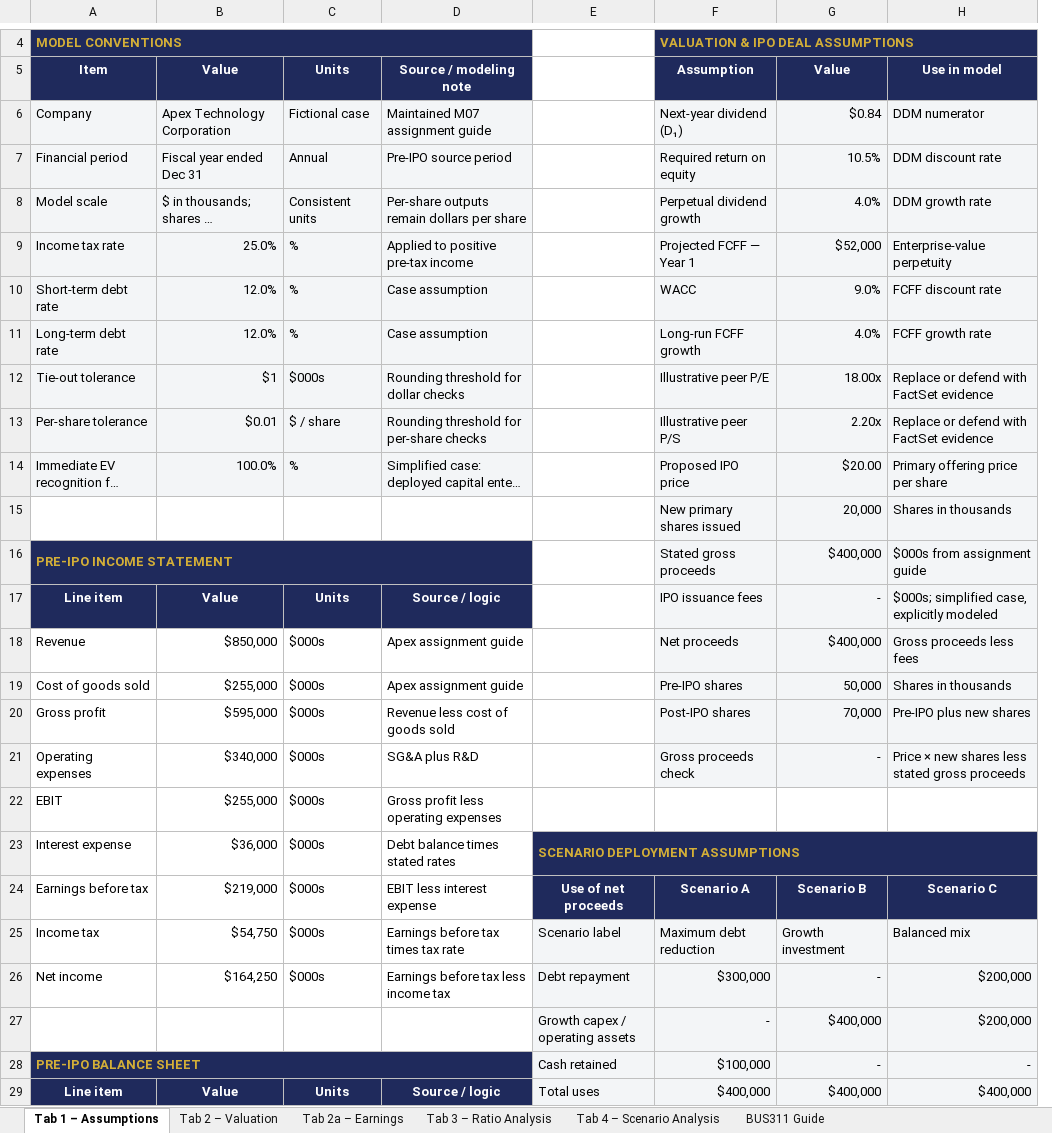
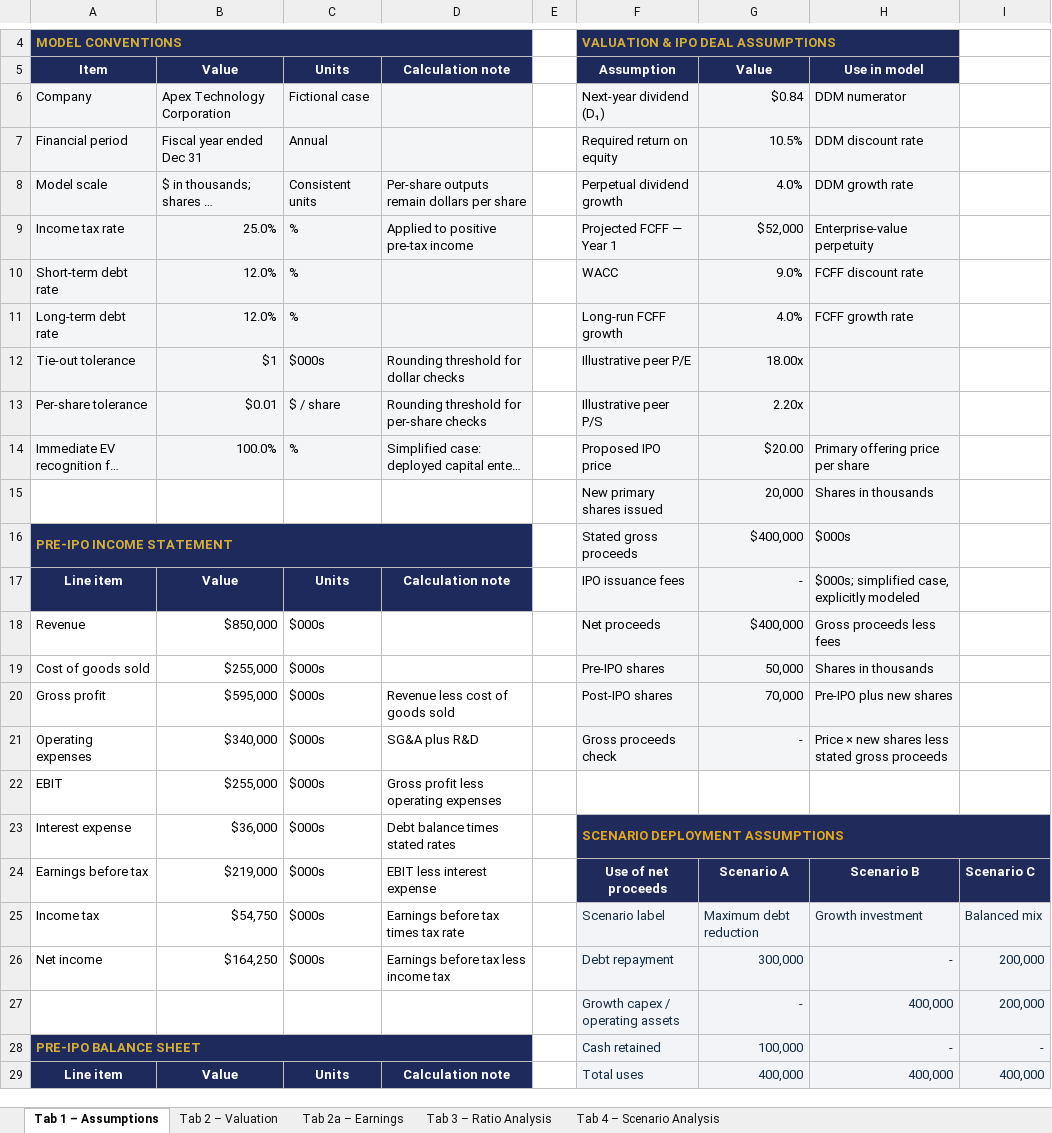
Before and after one commit to bevitts-design/BUS311-Corporate_Finance, an Excel workbook: 02-VALUATION/M07/bus311-valuation-m07-l01-apex-ipo-activity.xlsx, sheet Tab 1 – Assumptions, drawn as a sheet; only a part is shown, gaps mark what is left out; long unchanged cells end in …; values as stored, in another font and other column widths than the file's, no borders; removed rows and columns are numbered as before the commit, all else as after; the diff covers the shown part only; the diff names each change by its address in the sheet, - before the commit and + after, or states it on an @@ line.

```diff
--- a/02-VALUATION/M07/bus311-valuation-m07-l01-apex-ipo-activity.xlsx (sheet Tab 1 – Assumptions)
+++ b/02-VALUATION/M07/bus311-valuation-m07-l01-apex-ipo-activity.xlsx (sheet Tab 1 – Assumptions)
-sheet tab: BUS311 Guide
-column E, rows 23-26: SCENARIO DEPLOYMENT ASSUMPTIONS | Use of net proceeds | Scenario label | Debt repayment; rows 28-29: Cash retained | Total uses
+column E, empty
+column I, rows 24-26: Scenario C | Balanced mix | 200,000; rows 28-29: - | 400,000
-D5: Source / modeling note
+D5: Calculation note
-D6 (Calculation note): Maintained M07 assignment guide
+D6 (Calculation note): (empty)
-D7 (Calculation note): Pre-IPO source period
+D7 (Calculation note): (empty)
-D10:D11 (Calculation note): Case assumption
+D10:D11 (Calculation note): (empty)
-H12:H13 (Use in model): Replace or defend with FactSet evidence
+H12:H13 (Use in model): (empty)
-H16 (Use in model): $000s from assignment guide
+H16 (Use in model): $000s
-D17 (Calculation note): Source / logic
+D17 (Calculation note): Calculation note
-D18:D19 (Calculation note): Apex assignment guide
+D18:D19 (Calculation note): (empty)
-F23 (Assumption): (empty)
+F23 (Assumption): SCENARIO DEPLOYMENT ASSUMPTIONS
+F23:I23 merged
-F24 (Assumption): Scenario A
+F24 (Assumption): Use of net proceeds
-G24 (Value): Scenario B
+G24 (Value): Scenario A
-H24 (Use in model): Scenario C
+H24 (Use in model): Scenario B
-F25 (Assumption): Maximum debt reduction
+F25 (Assumption): Scenario label
-F25:H26 text colour: black
+F25:H26 text colour: #142D43
-G25 (Value): Growth investment
+G25 (Value): Maximum debt reduction
-H25 (Use in model): Balanced mix
+H25 (Use in model): Growth investment
-F26 (Assumption): $300,000
+F26 (Assumption): Debt repayment
-G26 (Value): -
+G26 (Value): 300,000
-H26 (Use in model): $200,000
+H26 (Use in model): -
-row 27:  |  |  |  | Growth capex / operating assets | - | $400,000 | $200,000
+row 27:  |  |  |  |  | Growth capex / operating assets | - | 400,000 | 200,000
-F28 (Assumption): $100,000
+F28 (Assumption): Cash retained
-F28:H29 text colour: black
+F28:H29 text colour: #142D43
-G28 (Value): -
+G28 (Value): 100,000
-D29 (Calculation note): Source / logic
+D29 (Calculation note): Calculation note
-F29 (Assumption): $400,000
+F29 (Assumption): Total uses
-G29 (Value): $400,000
+G29 (Value): 400,000
-H29 (Use in model): $400,000
+H29 (Use in model): 400,000
```
Also changed, not shown: 14 edited cells and cell formats elsewhere in this sheet, sheet Tab 2 – Valuation, 02-VALUATION/M07/bus311-valuation-m07-l01-starter.xlsx, 1 other file.
